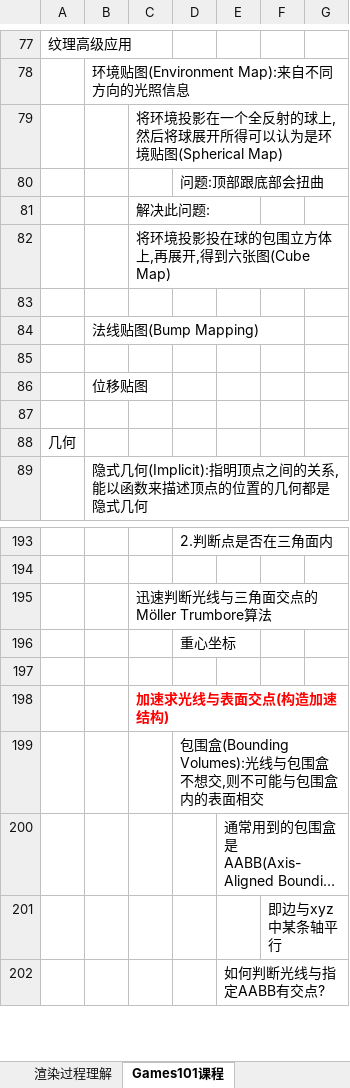
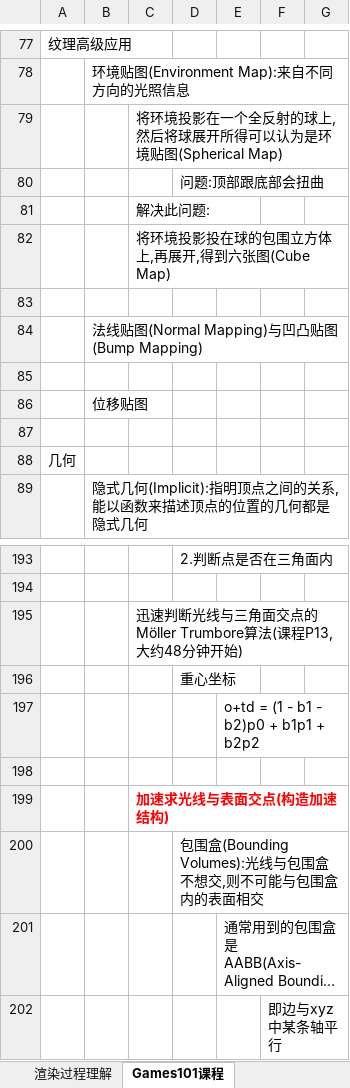
Before and after one commit to MythGalaxy/D3D12Render, an Excel workbook: 图形学学习笔记.xlsx, sheet Games101课程, drawn as a sheet; only a part is shown, gaps mark what is left out; the shorter side is filled out with more unchanged rows; long unchanged cells end in …; values as stored, in another font and other column widths than the file's, no borders; charts and pictures not drawn; the diff covers the shown part only; the diff names each change by its address in the sheet, - before the commit and + after, or states it on an @@ line.

Commit message:
update

```diff
--- a/图形学学习笔记.xlsx (sheet Games101课程)
+++ b/图形学学习笔记.xlsx (sheet Games101课程)
-B84: 法线贴图(Bump Mapping)
+B84: 法线贴图(Normal Mapping)与凹凸贴图(Bump Mapping)
-C195: 迅速判断光线与三角面交点的Möller Trumbore算法
+C195: 迅速判断光线与三角面交点的Möller Trumbore算法(课程P13,大约48分钟开始)
+row 197:  |  |  |  | o+td = (1 - b1 - b2)p0 + b1p1 + b2p2
```
Also changed, not shown: 41 added rows elsewhere in this sheet, charts or pictures.
